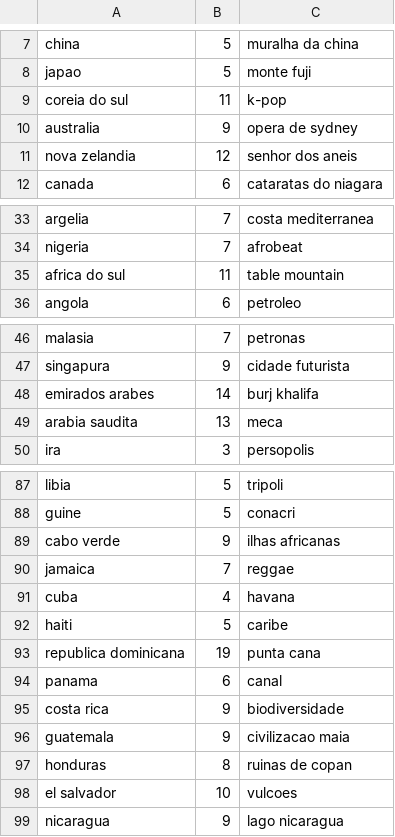
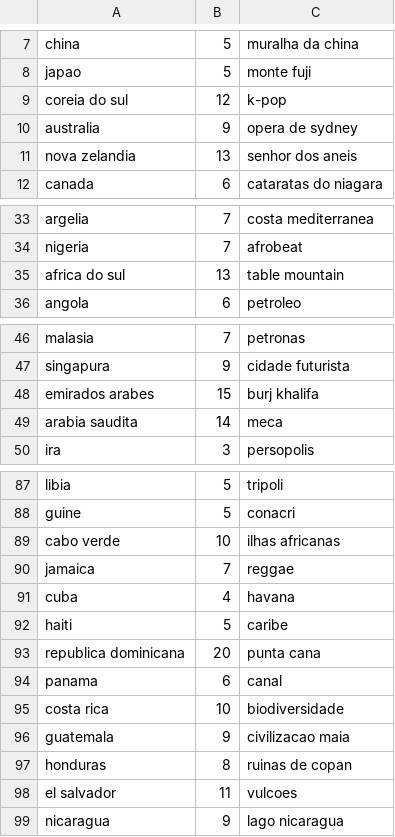
Before and after one commit to CLQueirozz/Jogo-da-Forca, a CSV file: paises.csv, drawn as a sheet; only a part is shown, gaps mark what is left out; the diff covers the shown part only.

```diff
--- a/paises.csv
+++ b/paises.csv
@@ -8,5 +8,5 @@ china,5,muralha da china
 japao,5,monte fuji
-coreia do sul,11,k-pop
+coreia do sul,12,k-pop
 australia,9,opera de sydney
-nova zelandia,12,senhor dos aneis
+nova zelandia,13,senhor dos aneis
 canada,6,cataratas do niagara
@@ -34,3 +34,3 @@ argelia,7,costa mediterranea
 nigeria,7,afrobeat
-africa do sul,11,table mountain
+africa do sul,13,table mountain
 angola,6,petroleo
@@ -47,4 +47,4 @@ malasia,7,petronas
 singapura,9,cidade futurista
-emirados arabes,14,burj khalifa
-arabia saudita,13,meca
+emirados arabes,15,burj khalifa
+arabia saudita,14,meca
 ira,3,persopolis
@@ -88,3 +88,3 @@ libia,5,tripoli
 guine,5,conacri
-cabo verde,9,ilhas africanas
+cabo verde,10,ilhas africanas
 jamaica,7,reggae
@@ -92,8 +92,8 @@ cuba,4,havana
 haiti,5,caribe
-republica dominicana,19,punta cana
+republica dominicana,20,punta cana
 panama,6,canal
-costa rica,9,biodiversidade
+costa rica,10,biodiversidade
 guatemala,9,civilizacao maia
 honduras,8,ruinas de copan
-el salvador,10,vulcoes
+el salvador,11,vulcoes
 nicaragua,9,lago nicaragua
```
Also changed, not shown: 1 edited cell elsewhere in this file, alimentos.csv, animais.csv, 8 other files.
